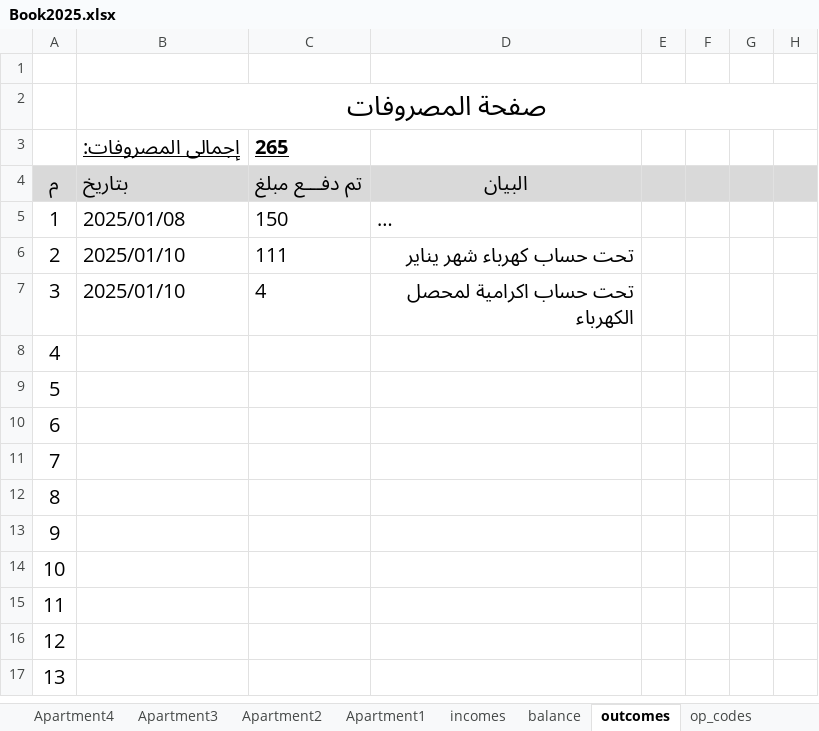
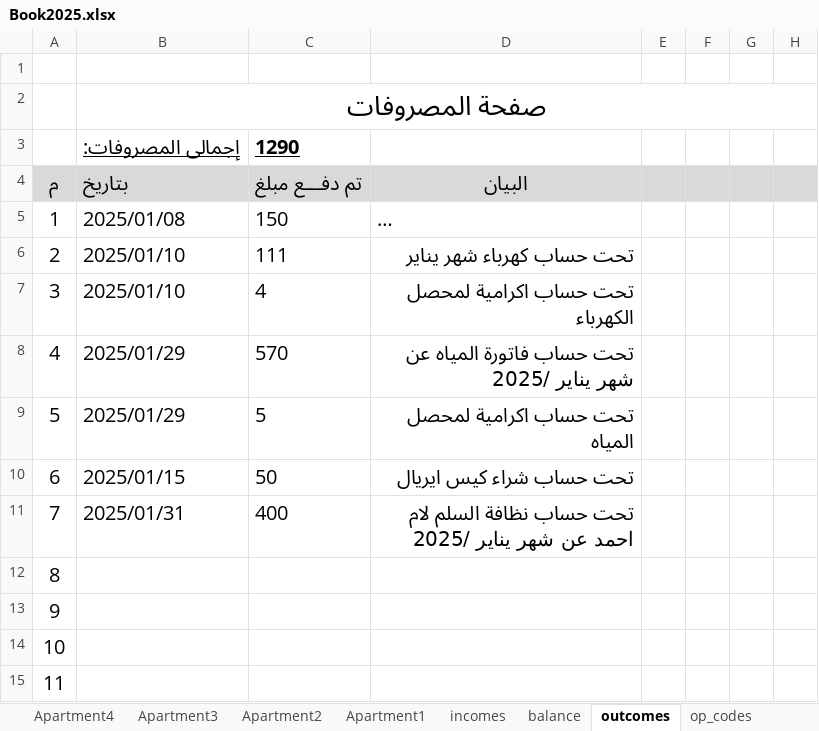
Before and after one commit to wmaa64/syana2024, an Excel workbook: Book2025.xlsx, sheet outcomes, drawn as a sheet; only a part is shown; the shorter side is filled out with more unchanged rows; long unchanged cells end in …; values as stored, in another font and other column widths than the file's, no borders; the diff names each change by its address in the sheet, - before the commit and + after, or states it on an @@ line.

Commit message:
1st 31-1-2025

```diff
--- a/Book2025.xlsx (sheet outcomes)
+++ b/Book2025.xlsx (sheet outcomes)
-C3: 265
+C3: 1290
-B8:B9: (empty)
+B8:B9: 2025/01/29
-C8: (empty)
+C8: 570
-D8: (empty)
+D8: تحت حساب فاتورة المياه عن شهر يناير /2025
-C9: (empty)
+C9: 5
-D9: (empty)
+D9: تحت حساب اكرامية لمحصل المياه
-B10: (empty)
+B10: 2025/01/15
-C10: (empty)
+C10: 50
-D10: (empty)
+D10: تحت حساب شراء كيس ايريال
-B11: (empty)
+B11: 2025/01/31
-C11: (empty)
+C11: 400
-D11: (empty)
+D11: تحت حساب نظافة السلم لام احمد عن شهر يناير /2025
```
Also changed, not shown: sheet balance, charts or pictures.
